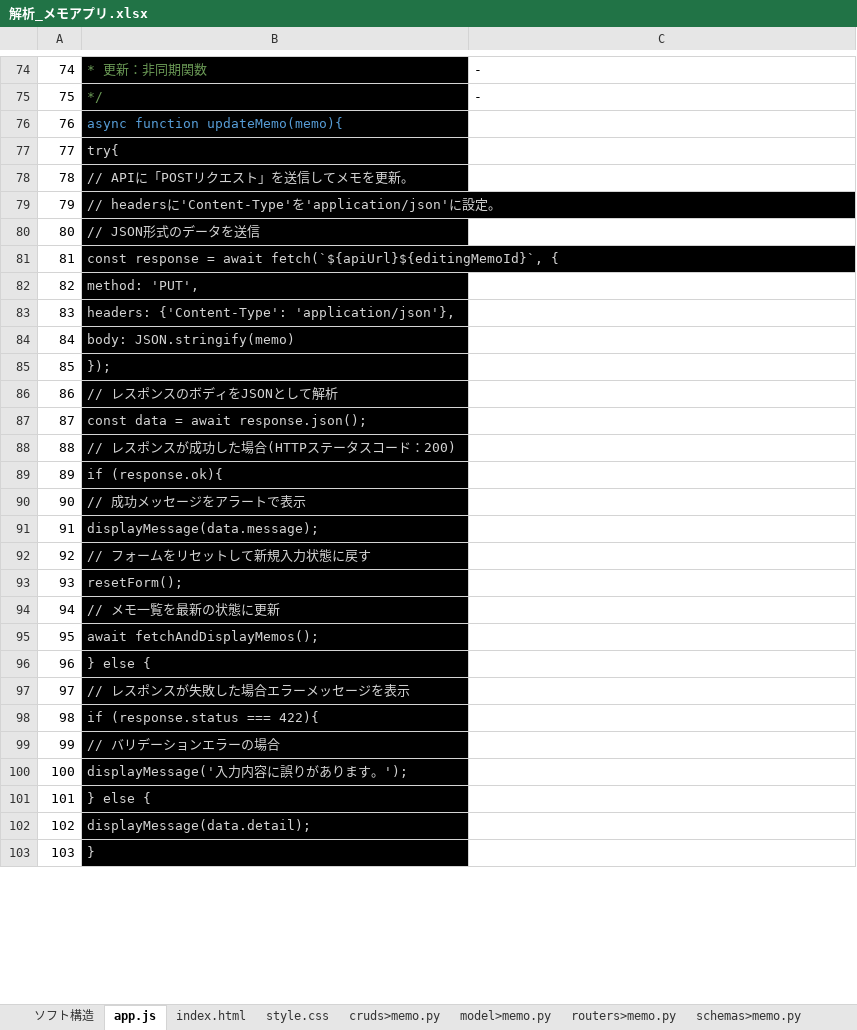
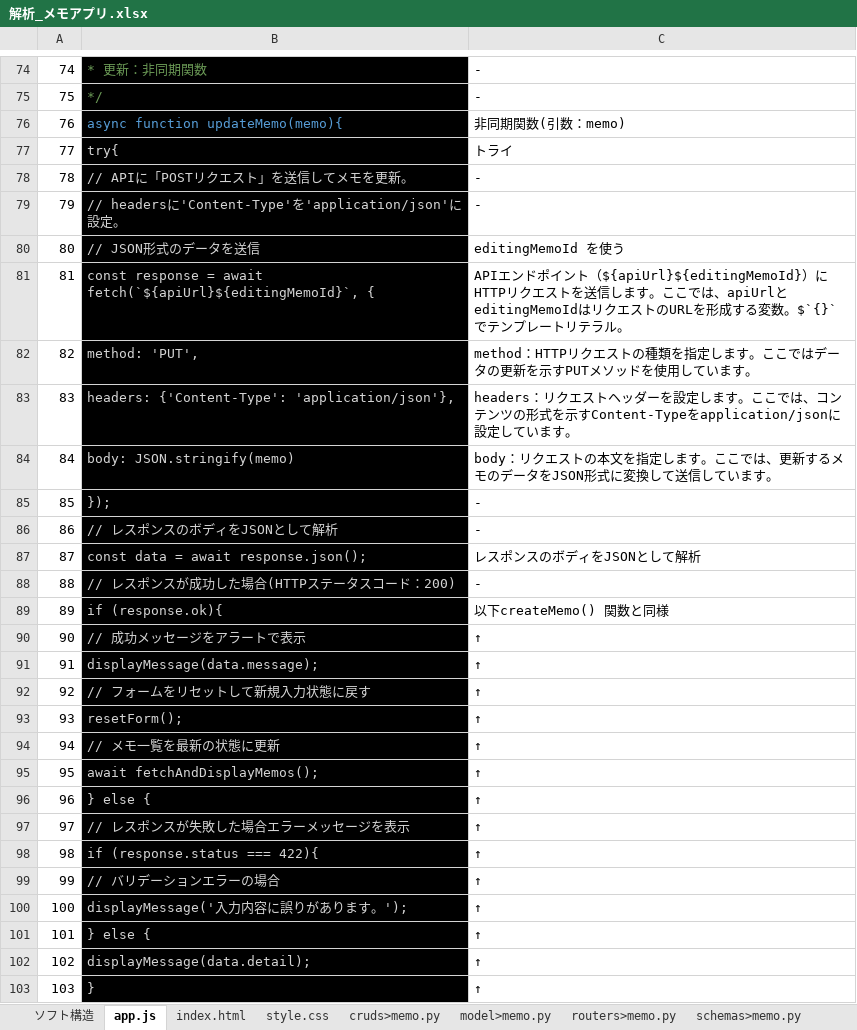
Before and after one commit to smd255/FastAPIToDo, an Excel workbook: doc/解析_メモアプリ.xlsx, sheet app.js, drawn as a sheet; only a part is shown, gaps mark what is left out; values as stored, in another font and other column widths than the file's, no borders; the diff covers the shown part only; the diff names each change by its address in the sheet, - before the commit and + after, or states it on an @@ line.

Commit message:
add doc

```diff
--- a/doc/解析_メモアプリ.xlsx (sheet app.js)
+++ b/doc/解析_メモアプリ.xlsx (sheet app.js)
-C76: (empty)
+C76: 非同期関数(引数：memo)
-C77: (empty)
+C77: トライ
-C78:C79: (empty)
+C78:C79: -
-C80: (empty)
+C80: editingMemoId を使う
-C81: (empty)
+C81: APIエンドポイント（${apiUrl}${editingMemoId}）にHTTPリクエストを送信します。ここでは、apiUrlとeditingMemoIdはリクエストのURLを形成する変数。$`{}`でテンプレートリテラル。
-C82: (empty)
+C82: method：HTTPリクエストの種類を指定します。ここではデータの更新を示すPUTメソッドを使用しています。
-C83: (empty)
+C83: headers：リクエストヘッダーを設定します。ここでは、コンテンツの形式を示すContent-Typeをapplication/jsonに設定しています。
-C84: (empty)
+C84: body：リクエストの本文を指定します。ここでは、更新するメモのデータをJSON形式に変換して送信しています。
-C85:C86: (empty)
+C85:C86: -
-C87: (empty)
+C87: レスポンスのボディをJSONとして解析
-C88: (empty)
+C88: -
-C89: (empty)
+C89: 以下createMemo() 関数と同様
-C90:C103: (empty)
+C90:C103: ↑
```
Also changed, not shown: 125 edited cells elsewhere in this sheet, charts or pictures.
